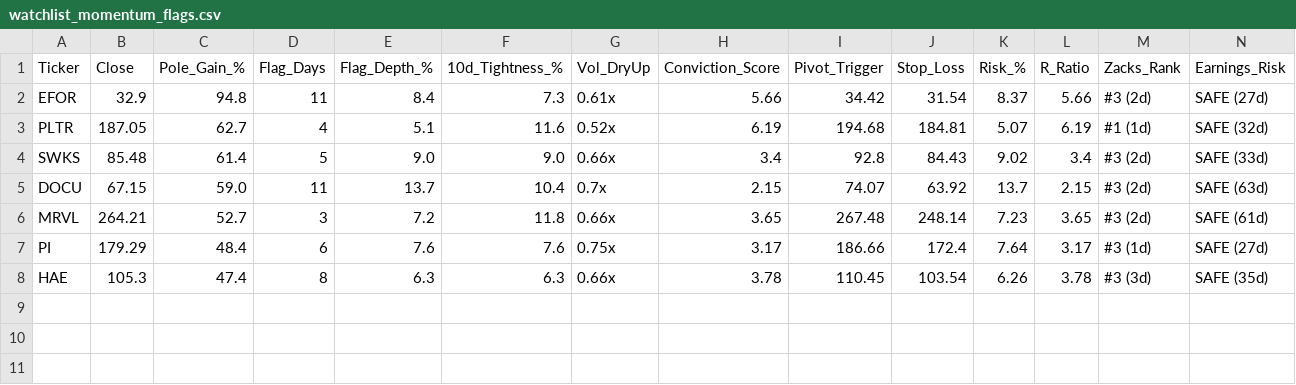
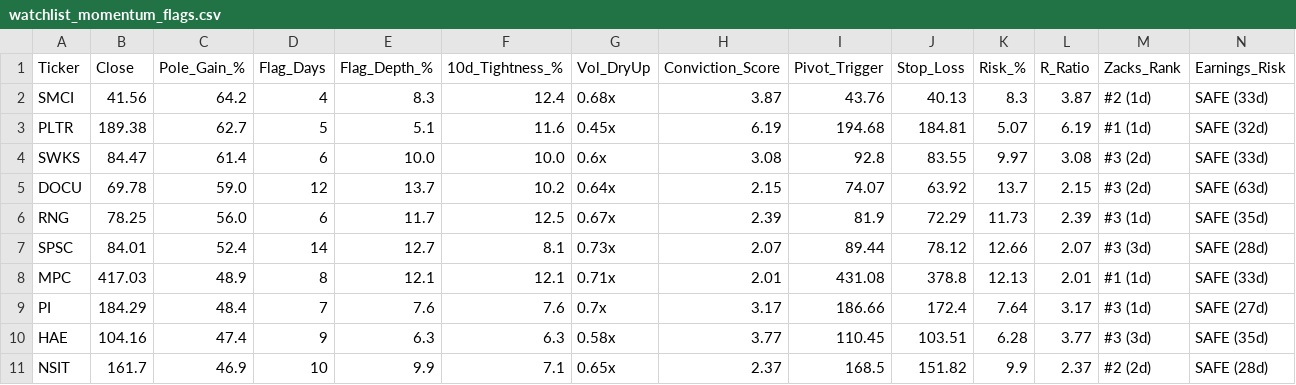
Before and after one commit to Safetyman66/market-screener, a CSV file: watchlist_momentum_flags.csv, drawn as a sheet.

```diff
--- a/watchlist_momentum_flags.csv
+++ b/watchlist_momentum_flags.csv
@@ -1,8 +1,11 @@
 Ticker,Close,Pole_Gain_%,Flag_Days,Flag_Depth_%,10d_Tightness_%,Vol_DryUp,Conviction_Score,Pivot_Trigger,Stop_Loss,Risk_%,R_Ratio,Zacks_Rank,Earnings_Risk
-EFOR,32.9,94.8,11,8.4,7.3,0.61x,5.66,34.42,31.54,8.37,5.66,#3 (2d),SAFE (27d)
-PLTR,187.05,62.7,4,5.1,11.6,0.52x,6.19,194.68,184.81,5.07,6.19,#1 (1d),SAFE (32d)
-SWKS,85.48,61.4,5,9.0,9.0,0.66x,3.4,92.8,84.43,9.02,3.4,#3 (2d),SAFE (33d)
-DOCU,67.15,59.0,11,13.7,10.4,0.7x,2.15,74.07,63.92,13.7,2.15,#3 (2d),SAFE (63d)
-MRVL,264.21,52.7,3,7.2,11.8,0.66x,3.65,267.48,248.14,7.23,3.65,#3 (2d),SAFE (61d)
-PI,179.29,48.4,6,7.6,7.6,0.75x,3.17,186.66,172.4,7.64,3.17,#3 (1d),SAFE (27d)
-HAE,105.3,47.4,8,6.3,6.3,0.66x,3.78,110.45,103.54,6.26,3.78,#3 (3d),SAFE (35d)
+SMCI,41.56,64.2,4,8.3,12.4,0.68x,3.87,43.76,40.13,8.3,3.87,#2 (1d),SAFE (33d)
+PLTR,189.38,62.7,5,5.1,11.6,0.45x,6.19,194.68,184.81,5.07,6.19,#1 (1d),SAFE (32d)
+SWKS,84.47,61.4,6,10.0,10.0,0.6x,3.08,92.8,83.55,9.97,3.08,#3 (2d),SAFE (33d)
+DOCU,69.78,59.0,12,13.7,10.2,0.64x,2.15,74.07,63.92,13.7,2.15,#3 (2d),SAFE (63d)
+RNG,78.25,56.0,6,11.7,12.5,0.67x,2.39,81.9,72.29,11.73,2.39,#3 (1d),SAFE (35d)
+SPSC,84.01,52.4,14,12.7,8.1,0.73x,2.07,89.44,78.12,12.66,2.07,#3 (3d),SAFE (28d)
+MPC,417.03,48.9,8,12.1,12.1,0.71x,2.01,431.08,378.8,12.13,2.01,#1 (1d),SAFE (33d)
+PI,184.29,48.4,7,7.6,7.6,0.7x,3.17,186.66,172.4,7.64,3.17,#3 (1d),SAFE (27d)
+HAE,104.16,47.4,9,6.3,6.3,0.58x,3.77,110.45,103.51,6.28,3.77,#3 (3d),SAFE (35d)
+NSIT,161.7,46.9,10,9.9,7.1,0.65x,2.37,168.5,151.82,9.9,2.37,#2 (2d),SAFE (28d)
```
Also changed, not shown: watchlist_base_resets.csv, watchlist_liquidity_sweeps.csv, 7 other files.
